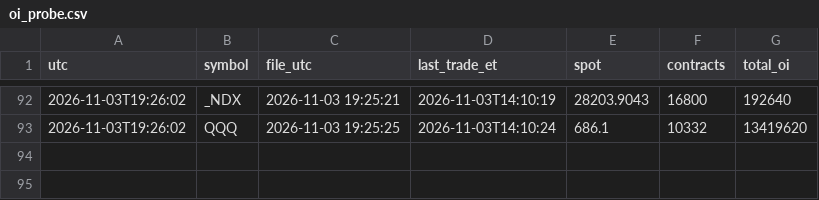
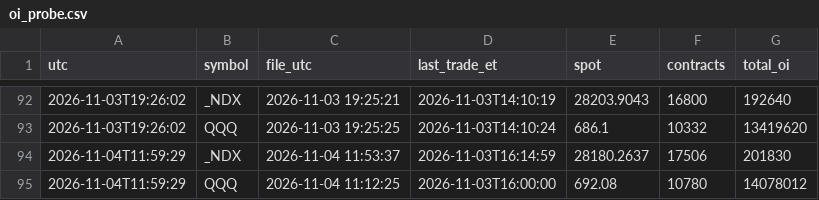
Before and after one commit to tankdepzai9x/nq-gex-levels, a CSV file: probe/oi_probe.csv, drawn as a sheet; only a part is shown, gaps mark what is left out.

Commit message:
probe 2026-11-04T11:59Z

```diff
--- a/probe/oi_probe.csv
+++ b/probe/oi_probe.csv
@@ -93 +93,3 @@ utc,symbol,file_utc,last_trade_et,spot,contracts,total_oi
 2026-11-03T19:26:02,QQQ,2026-11-03 19:25:25,2026-11-03T14:10:24,686.1,10332,13419620
+2026-11-04T11:59:29,_NDX,2026-11-04 11:53:37,2026-11-03T16:14:59,28180.2637,17506,201830
+2026-11-04T11:59:29,QQQ,2026-11-04 11:12:25,2026-11-03T16:00:00,692.08,10780,14078012
```
